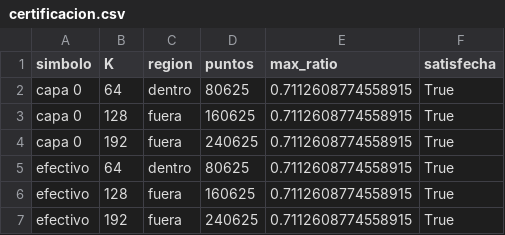
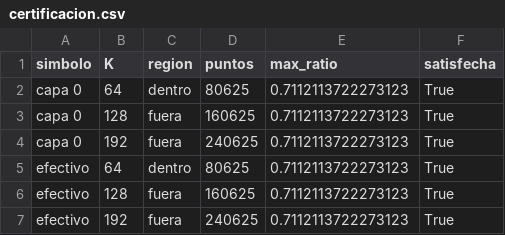
Before and after one commit to luencaro/parabolic-symbol-neural-operator, a CSV file: results/06_pdno_calor_1d/certificacion.csv, drawn as a sheet.

```diff
--- a/results/06_pdno_calor_1d/certificacion.csv
+++ b/results/06_pdno_calor_1d/certificacion.csv
@@ -1,7 +1,7 @@
 simbolo,K,region,puntos,max_ratio,satisfecha
-capa 0,64,dentro,80625,0.7112608774558915,True
-capa 0,128,fuera,160625,0.7112608774558915,True
-capa 0,192,fuera,240625,0.7112608774558915,True
-efectivo,64,dentro,80625,0.7112608774558915,True
-efectivo,128,fuera,160625,0.7112608774558915,True
-efectivo,192,fuera,240625,0.7112608774558915,True
+capa 0,64,dentro,80625,0.7112113722273123,True
+capa 0,128,fuera,160625,0.7112113722273123,True
+capa 0,192,fuera,240625,0.7112113722273123,True
+efectivo,64,dentro,80625,0.7112113722273123,True
+efectivo,128,fuera,160625,0.7112113722273123,True
+efectivo,192,fuera,240625,0.7112113722273123,True
```
Also changed, not shown: results/06_pdno_calor_1d/clase.csv, results/06_pdno_calor_1d/metricas_simbolo.csv, 11 other files.
